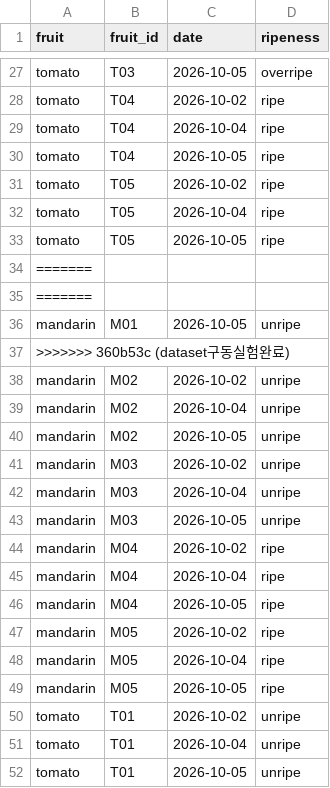
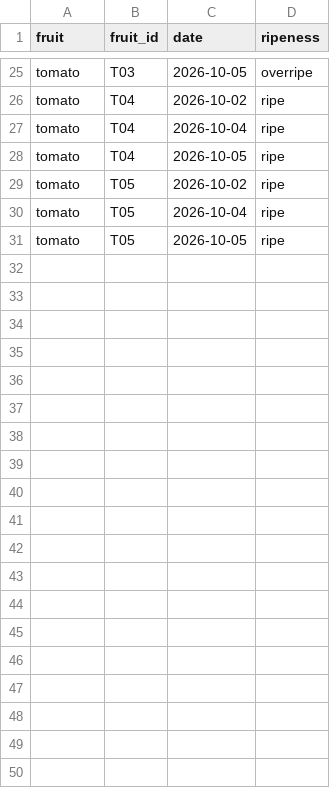
Before and after one commit to kimtaeyang310/machine-learning-team-project--SmartSort, a CSV file: data/metadata/fruit_labels.csv, drawn as a sheet; only a part is shown, gaps mark what is left out; the diff covers the shown part only.

Commit message:
dataset구동 실험 완료

```diff
--- a/data/metadata/fruit_labels.csv
+++ b/data/metadata/fruit_labels.csv
@@ -33,20 +31 @@ tomato,T05,2026-10-04,ripe
 tomato,T05,2026-10-05,ripe
-=======
-=======
-mandarin,M01,2026-10-05,unripe
->>>>>>> 360b53c (dataset구동실험완료)
-mandarin,M02,2026-10-02,unripe
-mandarin,M02,2026-10-04,unripe
-mandarin,M02,2026-10-05,unripe
-mandarin,M03,2026-10-02,unripe
-mandarin,M03,2026-10-04,unripe
-mandarin,M03,2026-10-05,unripe
-mandarin,M04,2026-10-02,ripe
-mandarin,M04,2026-10-04,ripe
-mandarin,M04,2026-10-05,ripe
-mandarin,M05,2026-10-02,ripe
-mandarin,M05,2026-10-04,ripe
-mandarin,M05,2026-10-05,ripe
-tomato,T01,2026-10-02,unripe
-tomato,T01,2026-10-04,unripe
-tomato,T01,2026-10-05,unripe
```
Also changed, not shown: 18 removed rows elsewhere in this file.
